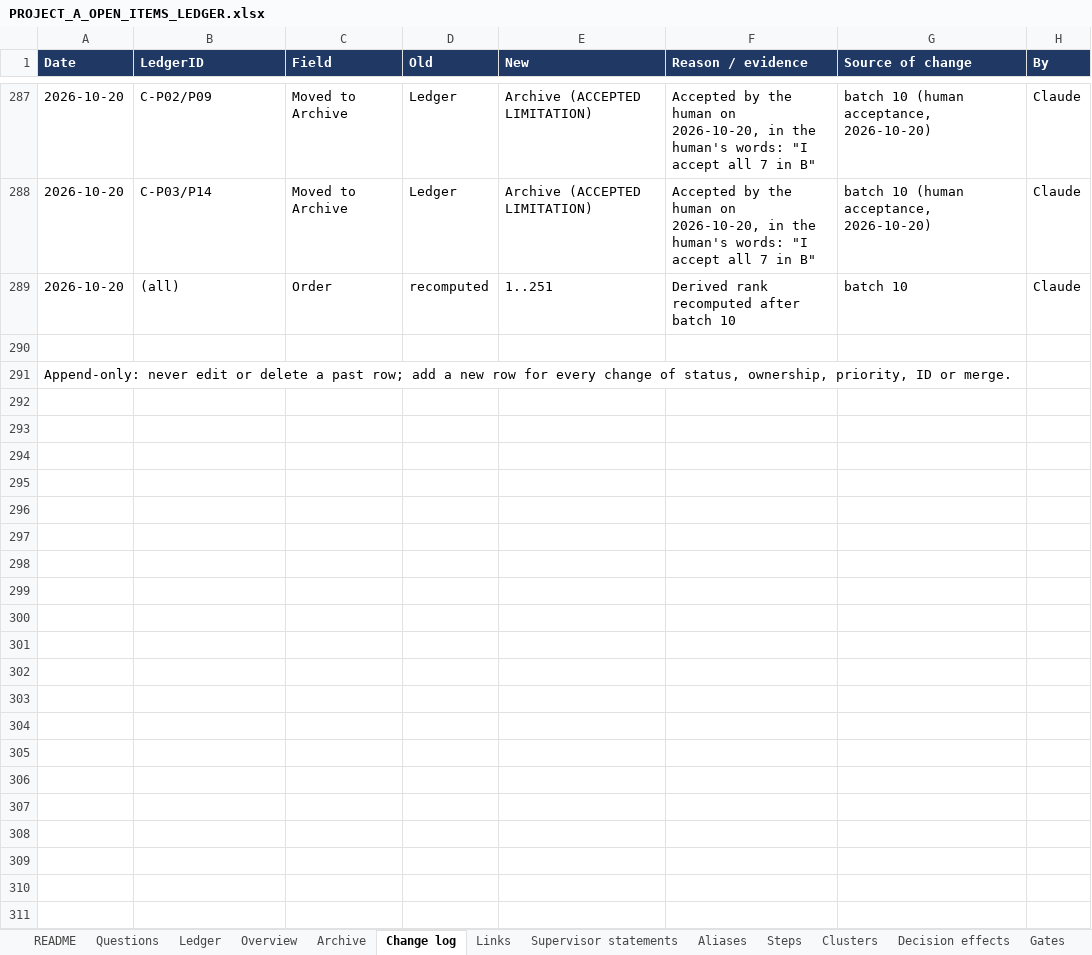
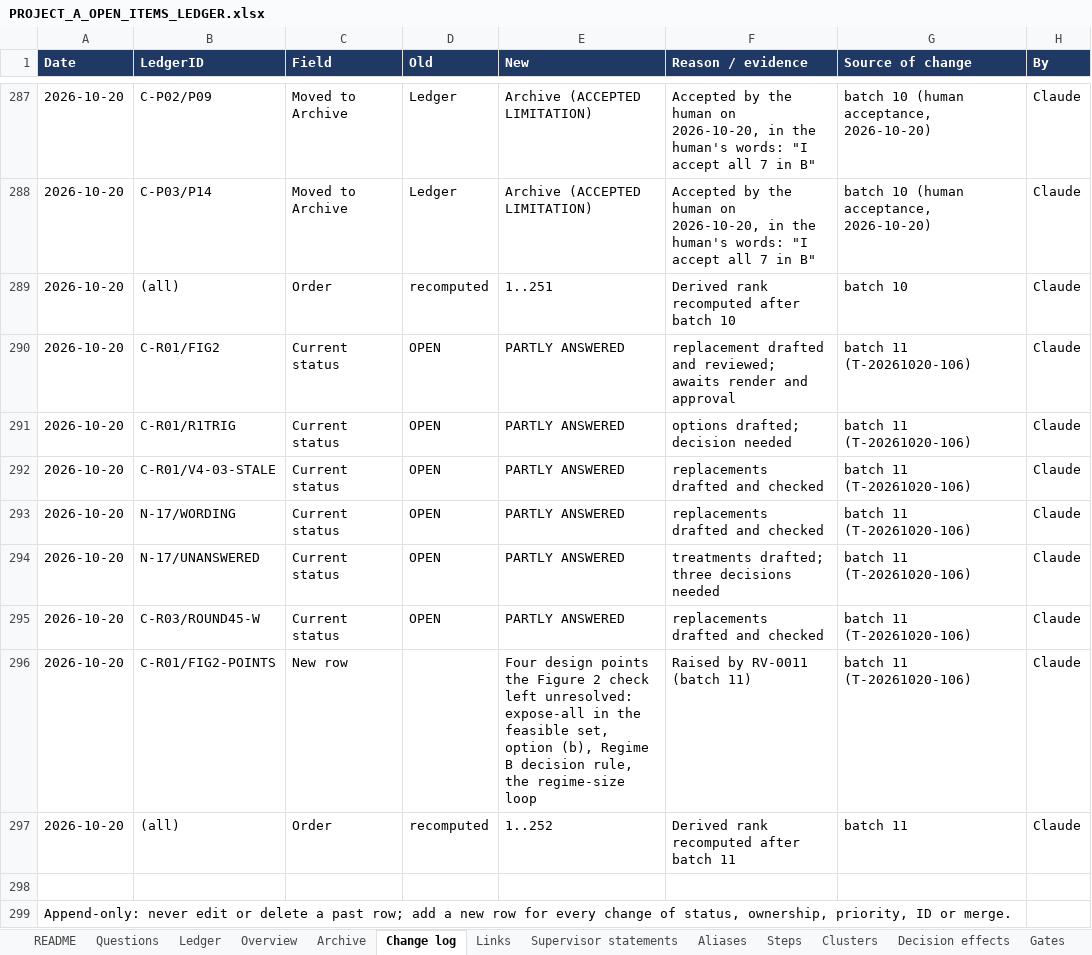
Before and after one commit to omarelansary/thesis-policy-design, an Excel workbook: design/ledger/PROJECT_A_OPEN_ITEMS_LEDGER.xlsx, sheet Change log, drawn as a sheet; only a part is shown, gaps mark what is left out; values as stored, in another font and other column widths than the file's, no borders; the diff names each change by its address in the sheet, - before the commit and + after, or states it on an @@ line.

```diff
--- a/design/ledger/PROJECT_A_OPEN_ITEMS_LEDGER.xlsx (sheet Change log)
+++ b/design/ledger/PROJECT_A_OPEN_ITEMS_LEDGER.xlsx (sheet Change log)
+row 290: 2026-10-20 | C-R01/FIG2 | Current status | OPEN | PARTLY ANSWERED | replacement drafted and reviewed; awaits render and approval | batch 11 (T-20261020-106) | Claude
+row 291: 2026-10-20 | C-R01/R1TRIG | Current status | OPEN | PARTLY ANSWERED | options drafted; decision needed | batch 11 (T-20261020-106) | Claude
+row 292: 2026-10-20 | C-R01/V4-03-STALE | Current status | OPEN | PARTLY ANSWERED | replacements drafted and checked | batch 11 (T-20261020-106) | Claude
+row 293: 2026-10-20 | N-17/WORDING | Current status | OPEN | PARTLY ANSWERED | replacements drafted and checked | batch 11 (T-20261020-106) | Claude
+row 294: 2026-10-20 | N-17/UNANSWERED | Current status | OPEN | PARTLY ANSWERED | treatments drafted; three decisions needed | batch 11 (T-20261020-106) | Claude
+row 295: 2026-10-20 | C-R03/ROUND45-W | Current status | OPEN | PARTLY ANSWERED | replacements drafted and checked | batch 11 (T-20261020-106) | Claude
+row 296: 2026-10-20 | C-R01/FIG2-POINTS | New row |  | Four design points the Figure 2 check left unresolved: expose-all in the feasible set, option (b), Regime B decision rule, the regime-size loop | Raised by RV-0011 (batch 11) | batch 11 (T-20261020-106) | Claude
+row 297: 2026-10-20 | (all) | Order | recomputed | 1..252 | Derived rank recomputed after batch 11 | batch 11 | Claude
```
Also changed, not shown: sheet Ledger, sheet Archive, sheet README, sheet Steps, 10 other files.
